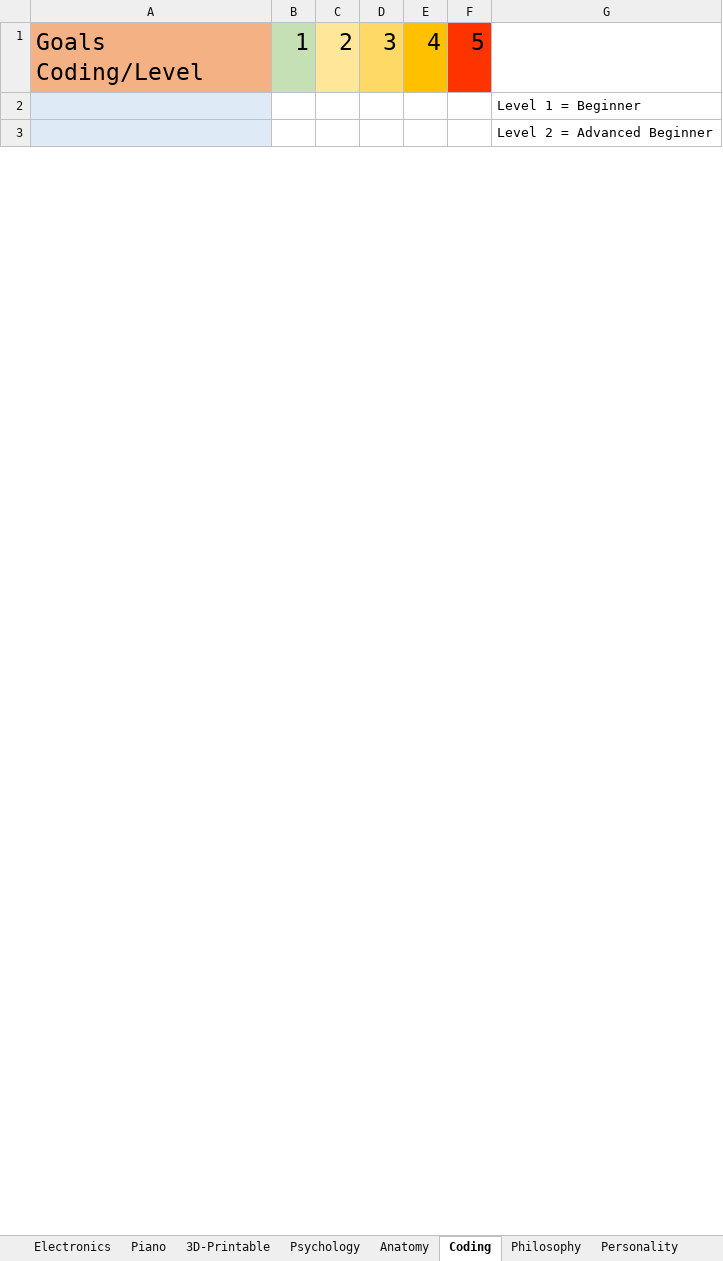
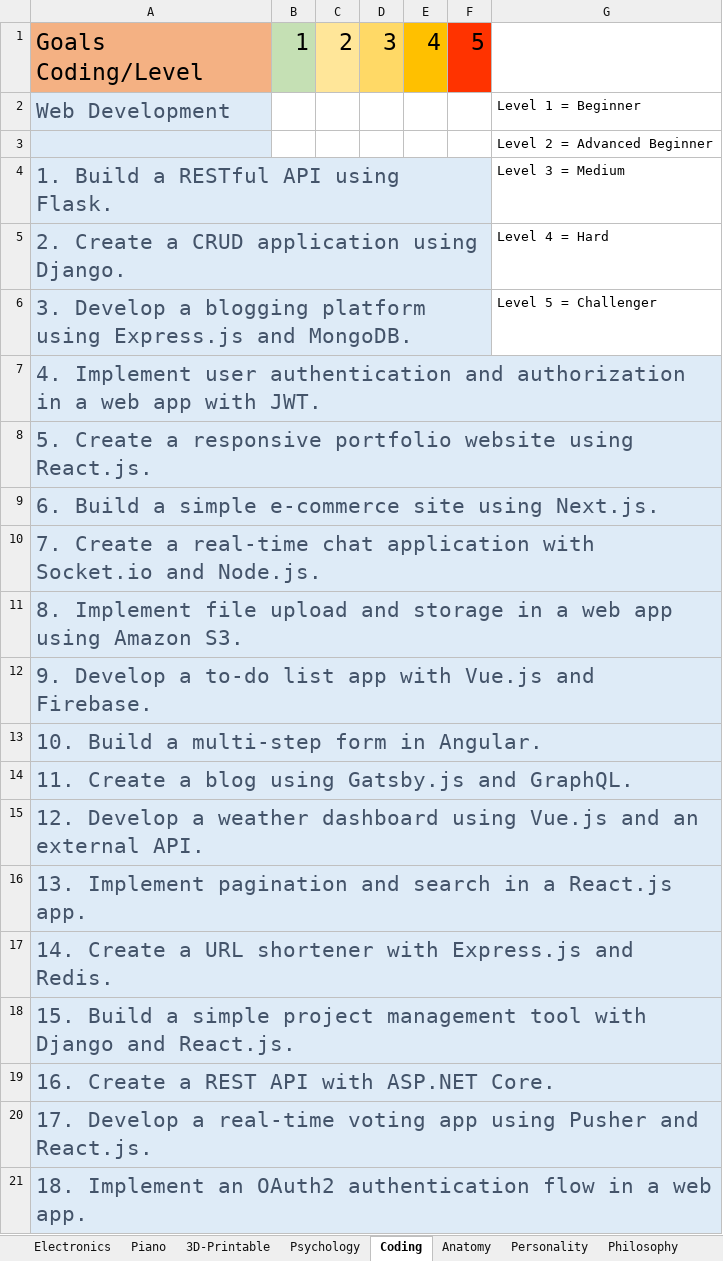
Before and after one commit to TheKamek/KMQ-Expression, an Excel workbook: MainSheet.xlsx, sheet Coding, drawn as a sheet; only a part is shown; values as stored, in another font and other column widths than the file's, no borders; conditional formats not drawn; the diff covers the shown part only; the diff names each change by its address in the sheet, - before the commit and + after, or states it on an @@ line.

```diff
--- a/MainSheet.xlsx (sheet Coding)
+++ b/MainSheet.xlsx (sheet Coding)
@@ sheet tab order changed: Electronics | Piano | 3D-Printable | Psychology | Coding | Anatomy | Personality | Philosophy @@
-A2: (empty)
+A2: Web Development
+row 4: 1. Build a RESTful API using Flask. |  |  |  |  |  | Level 3 = Medium
+row 5: 2. Create a CRUD application using Django. |  |  |  |  |  | Level 4 = Hard
+row 6: 3. Develop a blogging platform using Express.js and MongoDB. |  |  |  |  |  | Level 5 = Challenger
+row 7: 4. Implement user authentication and authorization in a web app with JWT.
+row 8: 5. Create a responsive portfolio website using React.js.
+row 9: 6. Build a simple e-commerce site using Next.js.
+row 10: 7. Create a real-time chat application with Socket.io and Node.js.
+row 11: 8. Implement file upload and storage in a web app using Amazon S3.
+row 12: 9. Develop a to-do list app with Vue.js and Firebase.
+row 13: 10. Build a multi-step form in Angular.
+row 14: 11. Create a blog using Gatsby.js and GraphQL.
+row 15: 12. Develop a weather dashboard using Vue.js and an external API.
+row 16: 13. Implement pagination and search in a React.js app.
+row 17: 14. Create a URL shortener with Express.js and Redis.
+row 18: 15. Build a simple project management tool with Django and React.js.
+row 19: 16. Create a REST API with ASP.NET Core.
+row 20: 17. Develop a real-time voting app using Pusher and React.js.
+row 21: 18. Implement an OAuth2 authentication flow in a web app.
```
Also changed, not shown: 435 added rows and 3 edited cells elsewhere in this sheet, sheet Psychology, sheet Personality, sheet Anatomy, sheet 3D-Printable, sheet Electronics.
